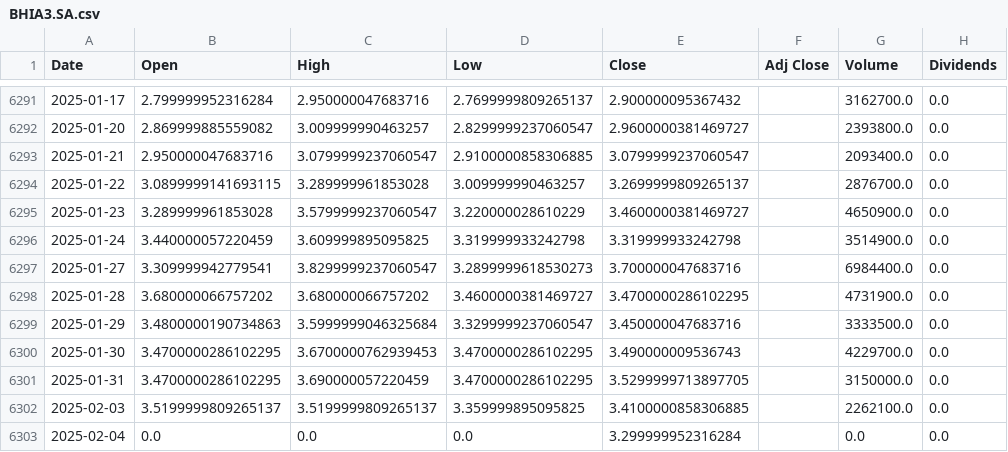
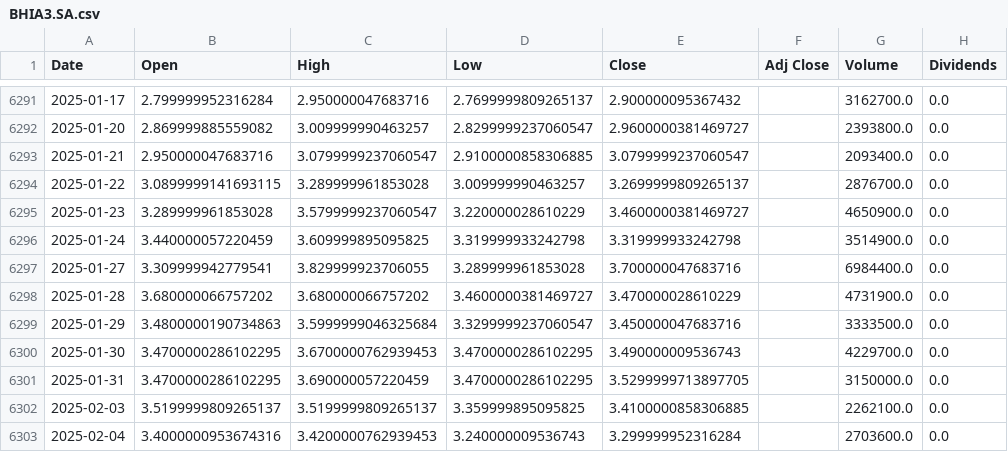
Before and after one commit to LeoRodaelli/investAI, a CSV file: BHIA3.SA.csv, drawn as a sheet; only a part is shown, gaps mark what is left out; the diff names each change by its address in the sheet, - before the commit and + after, or states it on an @@ line.

```diff
--- a/BHIA3.SA.csv
+++ b/BHIA3.SA.csv
-C6297 (High): 3.8299999237060547
+C6297 (High): 3.829999923706055
-D6297 (Low): 3.2899999618530273
+D6297 (Low): 3.289999961853028
-E6298 (Close): 3.4700000286102295
+E6298 (Close): 3.470000028610229
-B6303 (Open): 0.0
+B6303 (Open): 3.4000000953674316
-C6303 (High): 0.0
+C6303 (High): 3.4200000762939453
-D6303 (Low): 0.0
+D6303 (Low): 3.240000009536743
-G6303 (Volume): 0.0
+G6303 (Volume): 2703600.0
```
Also changed, not shown: AMZO34.SA.csv, BTC-USD.csv, 36 other files.
